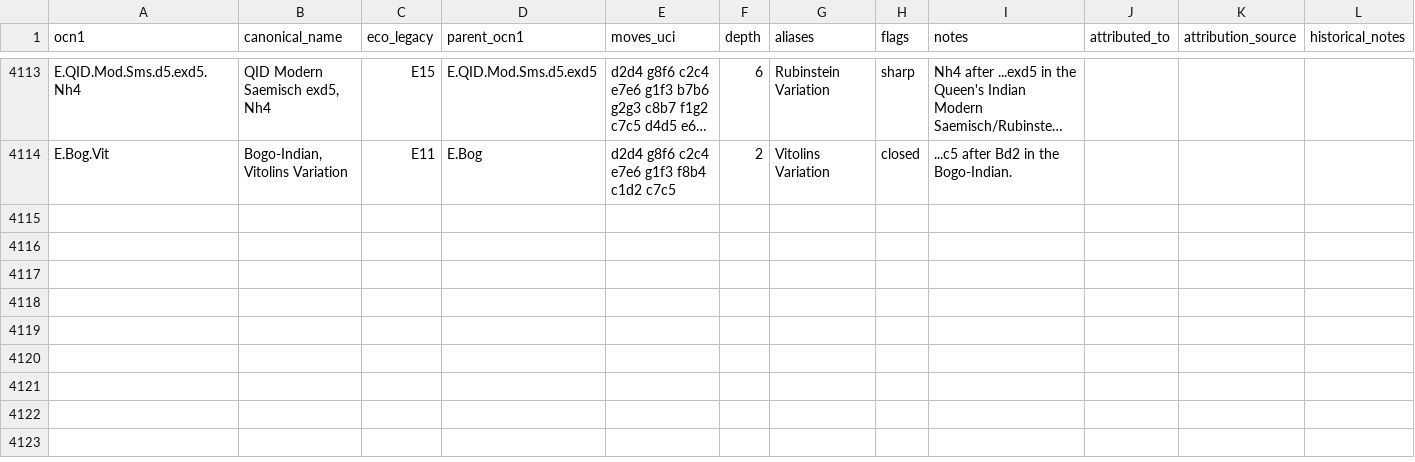
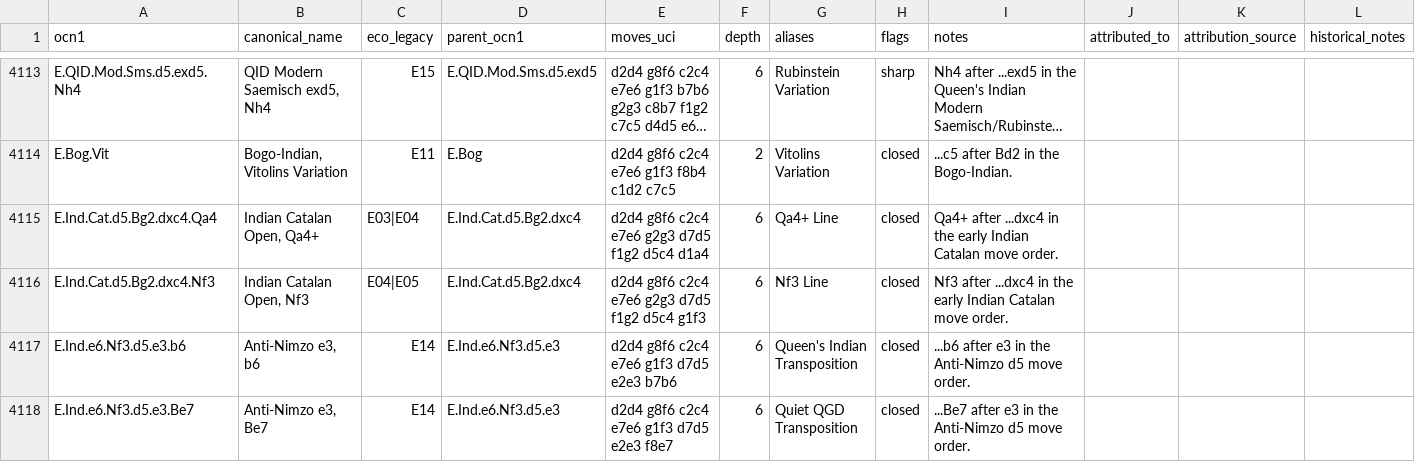
Before and after one commit to escacsfigueres/ocn, a CSV file: catalog/ocn-1.csv, drawn as a sheet; only a part is shown, gaps mark what is left out; long unchanged cells end in …; the diff names each change by its address in the sheet, - before the commit and + after, or states it on an @@ line.

Commit message:
Deepen Indian Catalan anti-Nimzo coverage

```diff
--- a/catalog/ocn-1.csv
+++ b/catalog/ocn-1.csv
+row 4115: E.Ind.Cat.d5.Bg2.dxc4.Qa4 | Indian Catalan Open, Qa4+ | E03|E04 | E.Ind.Cat.d5.Bg2.dxc4 | d2d4 g8f6 c2c4 e7e6 g2g3 d7d5 f1g2 d5c4 d1a4 | 6 | Qa4+ Line | closed | Qa4+ after ...dxc4 in the early Indian Catalan move order.
+row 4116: E.Ind.Cat.d5.Bg2.dxc4.Nf3 | Indian Catalan Open, Nf3 | E04|E05 | E.Ind.Cat.d5.Bg2.dxc4 | d2d4 g8f6 c2c4 e7e6 g2g3 d7d5 f1g2 d5c4 g1f3 | 6 | Nf3 Line | closed | Nf3 after ...dxc4 in the early Indian Catalan move order.
+row 4117: E.Ind.e6.Nf3.d5.e3.b6 | Anti-Nimzo e3, b6 | E14 | E.Ind.e6.Nf3.d5.e3 | d2d4 g8f6 c2c4 e7e6 g1f3 d7d5 e2e3 b7b6 | 6 | Queen's Indian Transposition | closed | ...b6 after e3 in the Anti-Nimzo d5 move order.
+row 4118: E.Ind.e6.Nf3.d5.e3.Be7 | Anti-Nimzo e3, Be7 | E14 | E.Ind.e6.Nf3.d5.e3 | d2d4 g8f6 c2c4 e7e6 g1f3 d7d5 e2e3 f8e7 | 6 | Quiet QGD Transposition | closed | ...Be7 after e3 in the Anti-Nimzo d5 move order.
```
Also changed, not shown: 1 other file.
